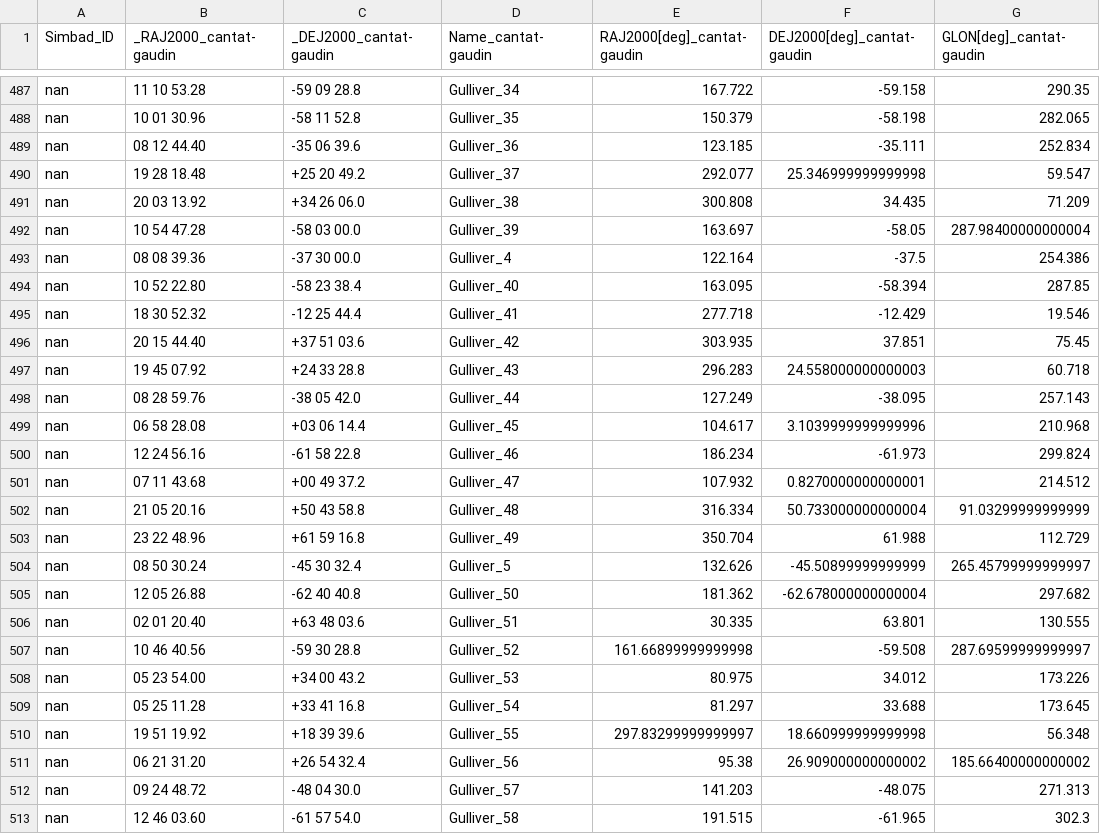
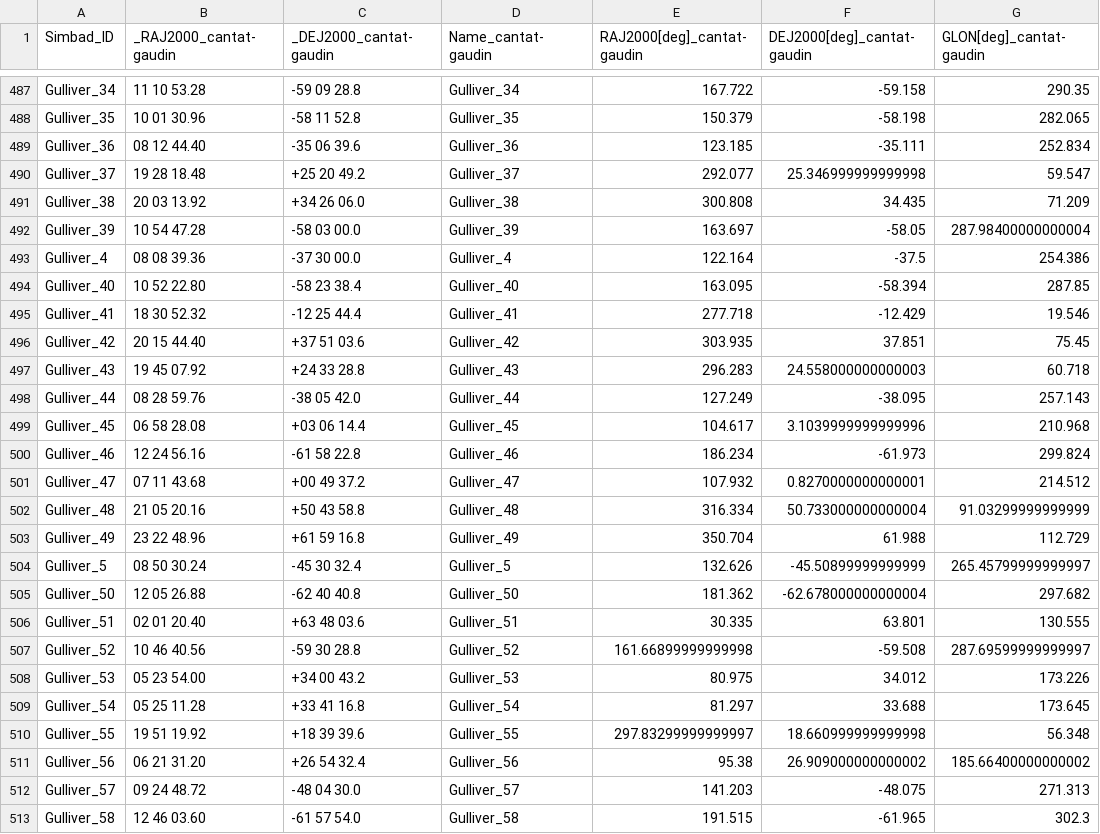
Before and after one commit to ageller/compileOCs, a CSV file: Cantat-Gaudin2018_GaiaDR2_clean.csv, drawn as a sheet; only a part is shown, gaps mark what is left out; the diff covers the shown part only; the diff names each change by its address in the sheet, - before the commit and + after, or states it on an @@ line.

Commit message:
working through Simbad names for files

```diff
--- a/Cantat-Gaudin2018_GaiaDR2_clean.csv
+++ b/Cantat-Gaudin2018_GaiaDR2_clean.csv
-A487 (Simbad_ID): nan
+A487 (Simbad_ID): Gulliver_34
-A488 (Simbad_ID): nan
+A488 (Simbad_ID): Gulliver_35
-A489 (Simbad_ID): nan
+A489 (Simbad_ID): Gulliver_36
-A490 (Simbad_ID): nan
+A490 (Simbad_ID): Gulliver_37
-A491 (Simbad_ID): nan
+A491 (Simbad_ID): Gulliver_38
-A492 (Simbad_ID): nan
+A492 (Simbad_ID): Gulliver_39
-A493 (Simbad_ID): nan
+A493 (Simbad_ID): Gulliver_4
-A494 (Simbad_ID): nan
+A494 (Simbad_ID): Gulliver_40
-A495 (Simbad_ID): nan
+A495 (Simbad_ID): Gulliver_41
-A496 (Simbad_ID): nan
+A496 (Simbad_ID): Gulliver_42
-A497 (Simbad_ID): nan
+A497 (Simbad_ID): Gulliver_43
-A498 (Simbad_ID): nan
+A498 (Simbad_ID): Gulliver_44
-A499 (Simbad_ID): nan
+A499 (Simbad_ID): Gulliver_45
-A500 (Simbad_ID): nan
+A500 (Simbad_ID): Gulliver_46
-A501 (Simbad_ID): nan
+A501 (Simbad_ID): Gulliver_47
-A502 (Simbad_ID): nan
+A502 (Simbad_ID): Gulliver_48
-A503 (Simbad_ID): nan
+A503 (Simbad_ID): Gulliver_49
-A504 (Simbad_ID): nan
+A504 (Simbad_ID): Gulliver_5
-A505 (Simbad_ID): nan
+A505 (Simbad_ID): Gulliver_50
-A506 (Simbad_ID): nan
+A506 (Simbad_ID): Gulliver_51
-A507 (Simbad_ID): nan
+A507 (Simbad_ID): Gulliver_52
-A508 (Simbad_ID): nan
+A508 (Simbad_ID): Gulliver_53
-A509 (Simbad_ID): nan
+A509 (Simbad_ID): Gulliver_54
-A510 (Simbad_ID): nan
+A510 (Simbad_ID): Gulliver_55
-A511 (Simbad_ID): nan
+A511 (Simbad_ID): Gulliver_56
-A512 (Simbad_ID): nan
+A512 (Simbad_ID): Gulliver_57
-A513 (Simbad_ID): nan
+A513 (Simbad_ID): Gulliver_58
```
Also changed, not shown: 39 edited cells elsewhere in this file, lyngaCat_clean.csv, 2 other files.
